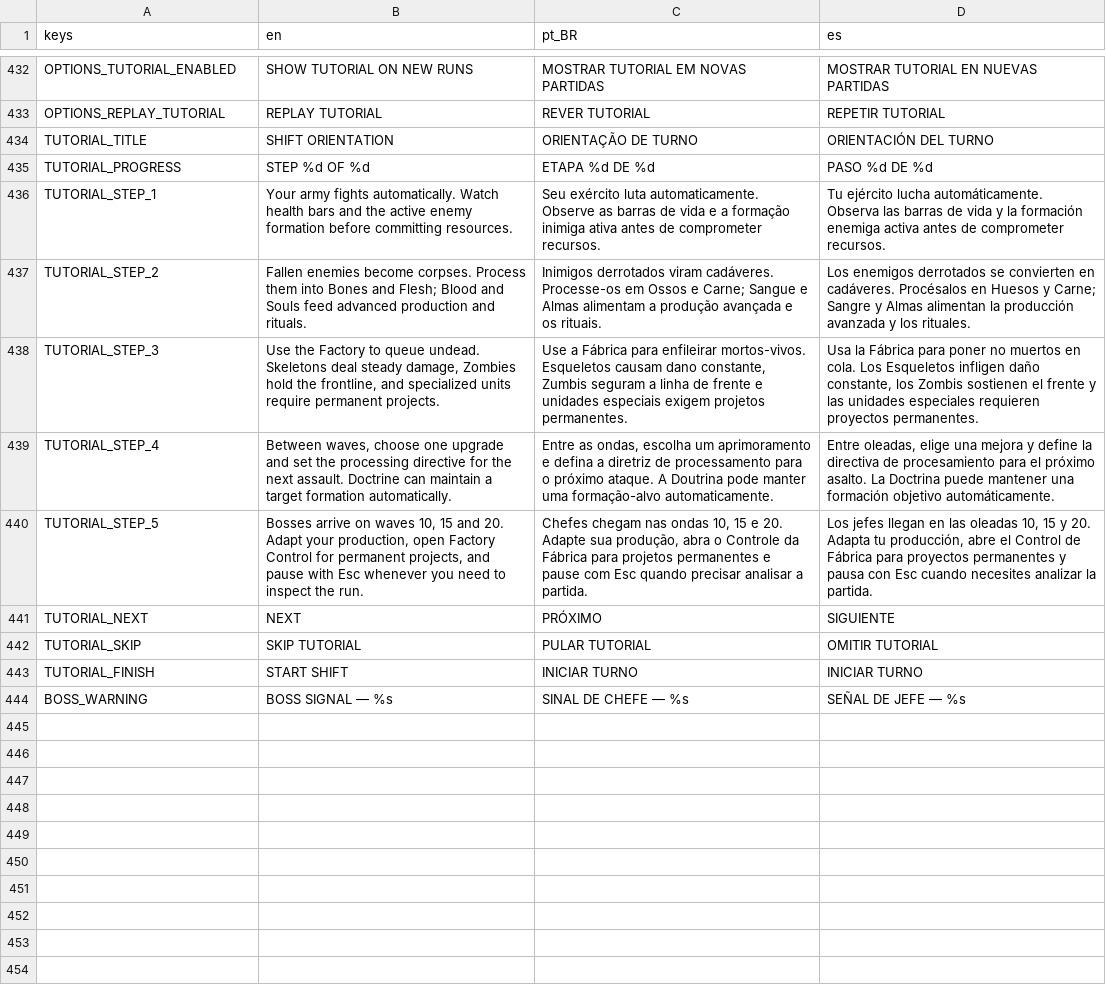
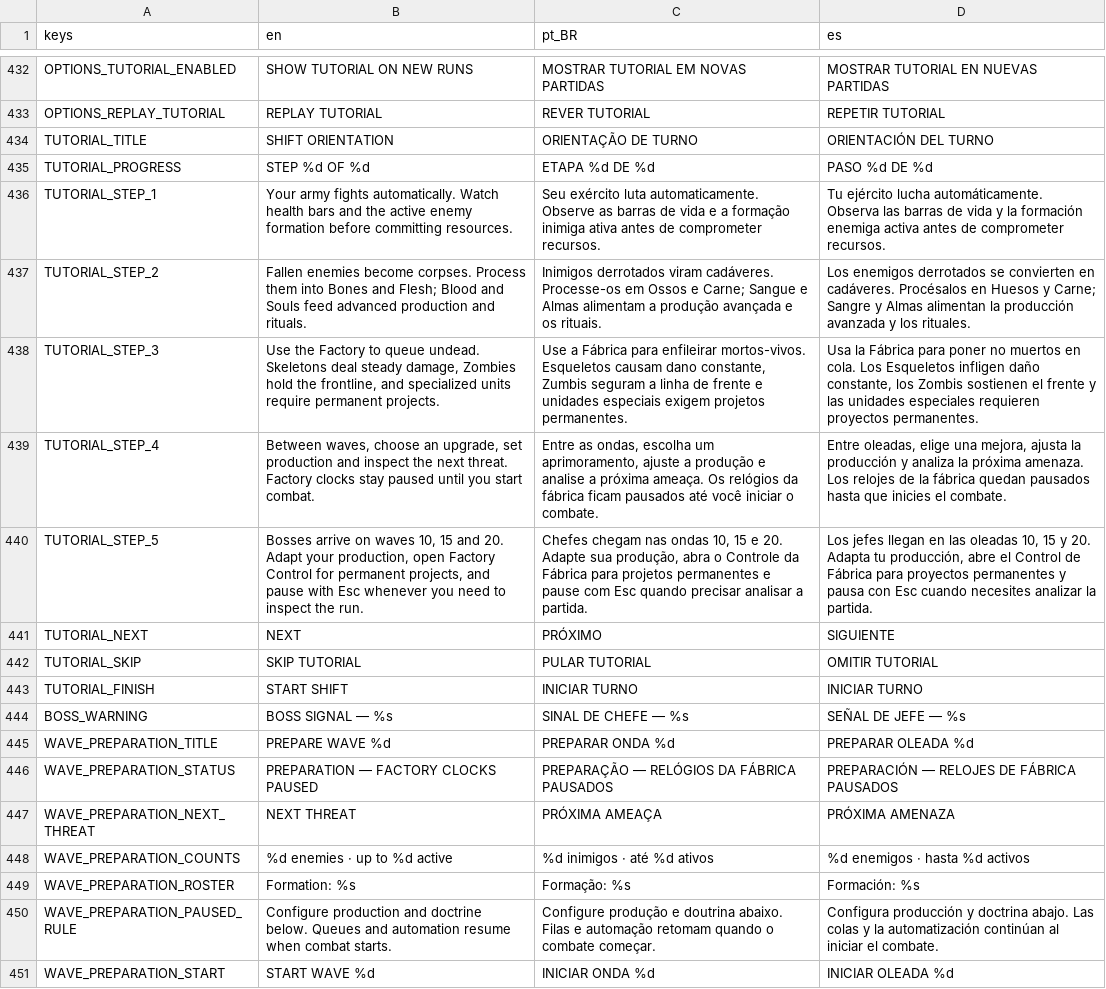
Before and after one commit to luizfelippe-dev/NecroWorks, a CSV file: localization/ui.csv, drawn as a sheet; only a part is shown, gaps mark what is left out.

Commit message:
feat(gameplay): adiciona preparacao estrategica entre ondas
Interrompe relogios, processamento, producao e automacoes durante carta, evento e planejamento. Exibe composicao e atributos da proxima ameaca e exige comando explicito para iniciar a onda.

Persiste a fase em checkpoints compativeis, localiza PT-BR/EN/ES, atualiza tutorial e documentacao e cobre retomada, filas, clique duplo e runs completas com 84 testes.

```diff
--- a/localization/ui.csv
+++ b/localization/ui.csv
@@ -438,3 +438,3 @@ TUTORIAL_STEP_2,"Fallen enemies become corpses. Process them into Bones and Fles
 TUTORIAL_STEP_3,"Use the Factory to queue undead. Skeletons deal steady damage, Zombies hold the frontline, and specialized units require permanent projects.","Use a Fábrica para enfileirar mortos-vivos. Esqueletos causam dano constante, Zumbis seguram a linha de frente e unidades especiais exigem projetos permanentes.","Usa la Fábrica para poner no muertos en cola. Los Esqueletos infligen daño constante, los Zombis sostienen el frente y las unidades especiales requieren proyectos permanentes."
-TUTORIAL_STEP_4,"Between waves, choose one upgrade and set the processing directive for the next assault. Doctrine can maintain a target formation automatically.","Entre as ondas, escolha um aprimoramento e defina a diretriz de processamento para o próximo ataque. A Doutrina pode manter uma formação-alvo automaticamente.","Entre oleadas, elige una mejora y define la directiva de procesamiento para el próximo asalto. La Doctrina puede mantener una formación objetivo automáticamente."
+TUTORIAL_STEP_4,"Between waves, choose an upgrade, set production and inspect the next threat. Factory clocks stay paused until you start combat.","Entre as ondas, escolha um aprimoramento, ajuste a produção e analise a próxima ameaça. Os relógios da fábrica ficam pausados até você iniciar o combate.","Entre oleadas, elige una mejora, ajusta la producción y analiza la próxima amenaza. Los relojes de la fábrica quedan pausados hasta que inicies el combate."
 TUTORIAL_STEP_5,"Bosses arrive on waves 10, 15 and 20. Adapt your production, open Factory Control for permanent projects, and pause with Esc whenever you need to inspect the run.","Chefes chegam nas ondas 10, 15 e 20. Adapte sua produção, abra o Controle da Fábrica para projetos permanentes e pause com Esc quando precisar analisar a partida.","Los jefes llegan en las oleadas 10, 15 y 20. Adapta tu producción, abre el Control de Fábrica para proyectos permanentes y pausa con Esc cuando necesites analizar la partida."
@@ -444 +444,8 @@ TUTORIAL_FINISH,START SHIFT,INICIAR TURNO,INICIAR TURNO
 BOSS_WARNING,BOSS SIGNAL — %s,SINAL DE CHEFE — %s,SEÑAL DE JEFE — %s
+WAVE_PREPARATION_TITLE,PREPARE WAVE %d,PREPARAR ONDA %d,PREPARAR OLEADA %d
+WAVE_PREPARATION_STATUS,PREPARATION — FACTORY CLOCKS PAUSED,PREPARAÇÃO — RELÓGIOS DA FÁBRICA PAUSADOS,PREPARACIÓN — RELOJES DE FÁBRICA PAUSADOS
+WAVE_PREPARATION_NEXT_THREAT,NEXT THREAT,PRÓXIMA AMEAÇA,PRÓXIMA AMENAZA
+WAVE_PREPARATION_COUNTS,%d enemies · up to %d active,%d inimigos · até %d ativos,%d enemigos · hasta %d activos
+WAVE_PREPARATION_ROSTER,Formation: %s,Formação: %s,Formación: %s
+WAVE_PREPARATION_PAUSED_RULE,"Configure production and doctrine below. Queues and automation resume when combat starts.","Configure produção e doutrina abaixo. Filas e automação retomam quando o combate começar.","Configura producción y doctrina abajo. Las colas y la automatización continúan al iniciar el combate."
+WAVE_PREPARATION_START,START WAVE %d,INICIAR ONDA %d,INICIAR OLEADA %d
```
Also changed, not shown: 27 other files.
